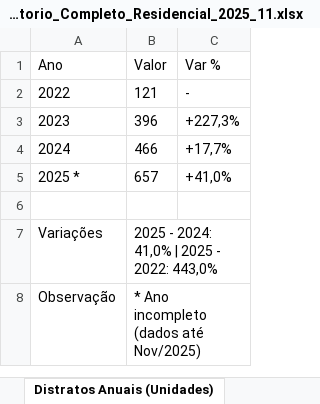
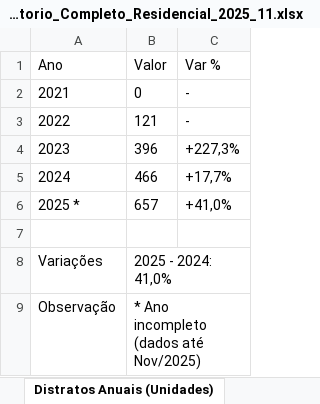
Before and after one commit to aag1974/apn-ivv, an Excel workbook: Relatorio_Completo_Residencial_2025_11.xlsx, sheet Distratos Anuais (Unidades), drawn as a sheet; values as stored, in another font and other column widths than the file's, no borders; addresses are those after the commit; the diff names each change by its address in the sheet, - before the commit and + after, or states it on an @@ line.

```diff
--- a/Relatorio_Completo_Residencial_2025_11.xlsx (sheet Distratos Anuais (Unidades))
+++ b/Relatorio_Completo_Residencial_2025_11.xlsx (sheet Distratos Anuais (Unidades))
+row 2: 2021 | 0 | -
-B8: 2025 - 2024: 41,0% | 2025 - 2022: 443,0%
+B8: 2025 - 2024: 41,0%
```
Also changed, not shown: sheet VGV sobre Ofertas Mensal (R$ Mi, sheet VGV sobre Ofertas Trimestral (R, sheet Distratos Mensais (Unidades), sheet VGV sobre Ofertas Anual (R$ Mil, sheet Distratos Trimestrais (Unidades, sheet Ofertas por região, 21 more sheets, other sheet tabs, 4 other files.
